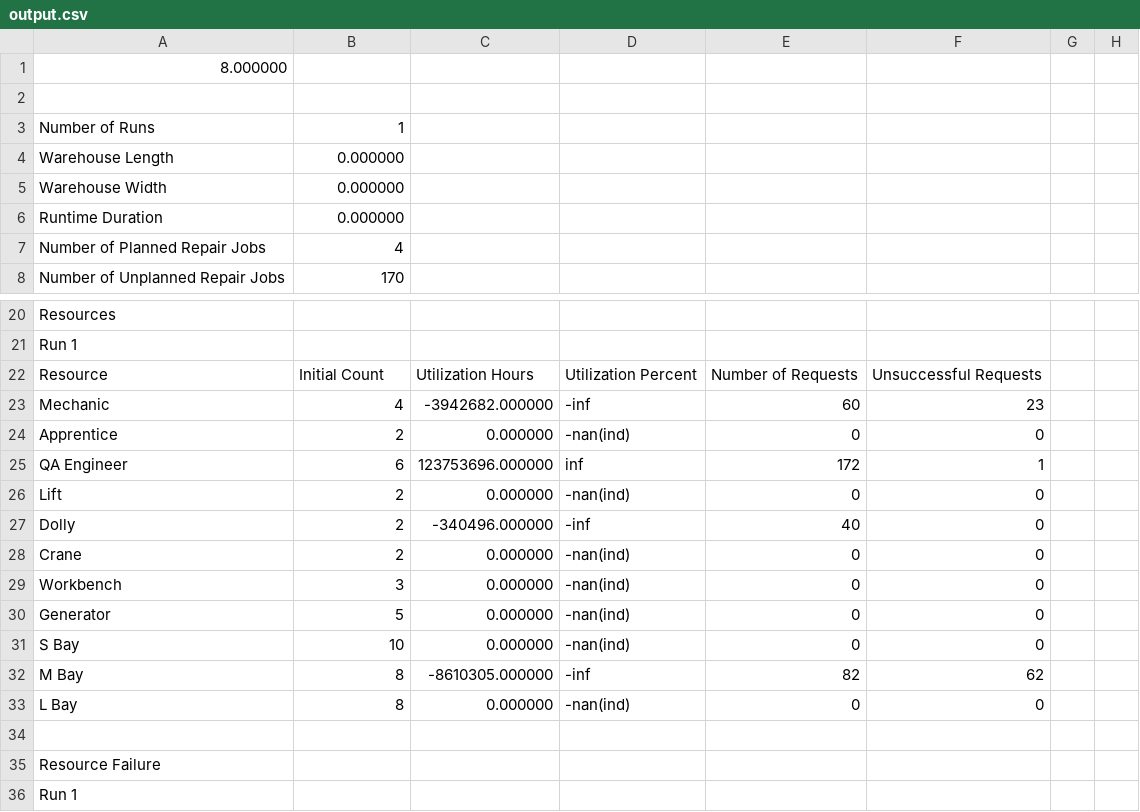
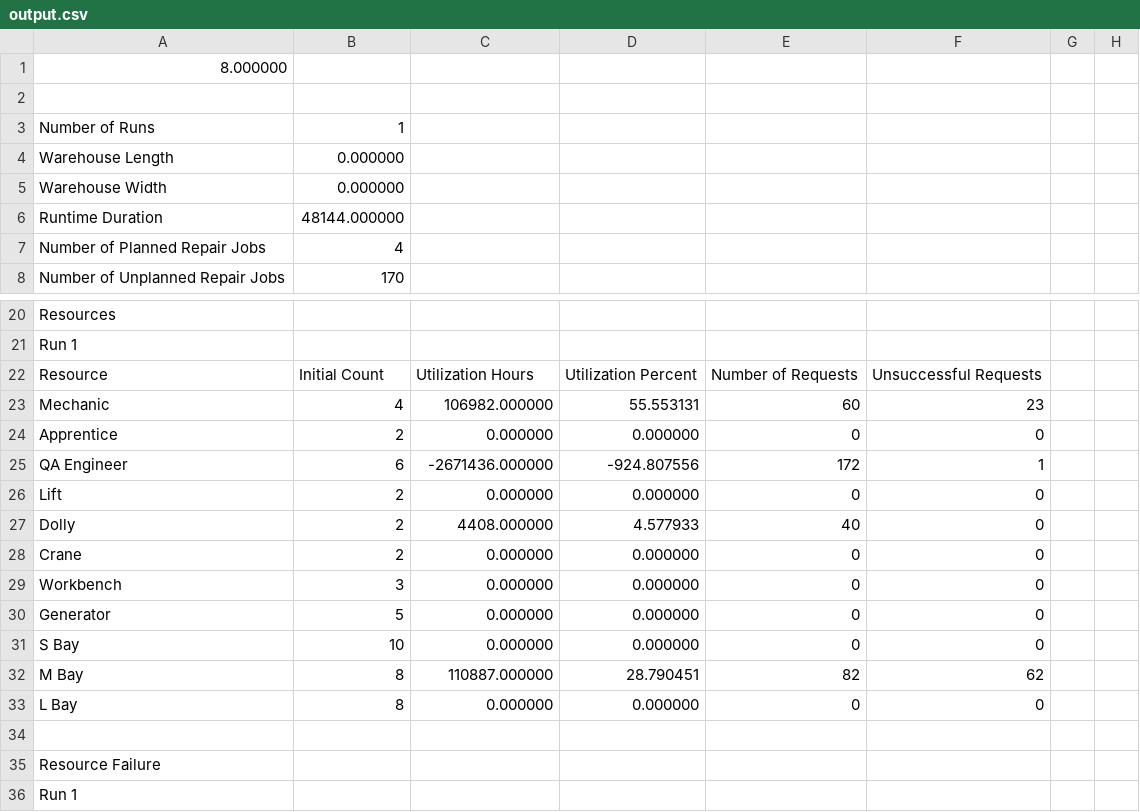
Before and after one commit to jsmit018/Capstone_SWAS, a CSV file: SWAS/output.csv, drawn as a sheet; only a part is shown, gaps mark what is left out.

```diff
--- a/SWAS/output.csv
+++ b/SWAS/output.csv
@@ -5,3 +5,3 @@ Warehouse Length,0.000000
 Warehouse Width,0.000000
-Runtime Duration,0.000000
+Runtime Duration,48144.000000
 Number of Planned Repair Jobs,4
@@ -22,13 +22,13 @@ Run 1,,,,,,
 Resource, Initial Count, Utilization Hours, Utilization Percent, Number of Requests, Unsuccessful Requests,
-Mechanic,4,-3942682.000000,-inf,60,23,
-Apprentice,2,0.000000,-nan(ind),0,0,
-QA Engineer,6,123753696.000000,inf,172,1,
-Lift,2,0.000000,-nan(ind),0,0,
-Dolly,2,-340496.000000,-inf,40,0,
-Crane,2,0.000000,-nan(ind),0,0,
-Workbench,3,0.000000,-nan(ind),0,0,
-Generator,5,0.000000,-nan(ind),0,0,
-S Bay,10,0.000000,-nan(ind),0,0,
-M Bay,8,-8610305.000000,-inf,82,62,
-L Bay,8,0.000000,-nan(ind),0,0,
+Mechanic,4,106982.000000,55.553131,60,23,
+Apprentice,2,0.000000,0.000000,0,0,
+QA Engineer,6,-2671436.000000,-924.807556,172,1,
+Lift,2,0.000000,0.000000,0,0,
+Dolly,2,4408.000000,4.577933,40,0,
+Crane,2,0.000000,0.000000,0,0,
+Workbench,3,0.000000,0.000000,0,0,
+Generator,5,0.000000,0.000000,0,0,
+S Bay,10,0.000000,0.000000,0,0,
+M Bay,8,110887.000000,28.790451,82,62,
+L Bay,8,0.000000,0.000000,0,0,
 ,,,,,,
```
Also changed, not shown: 2 other files.
